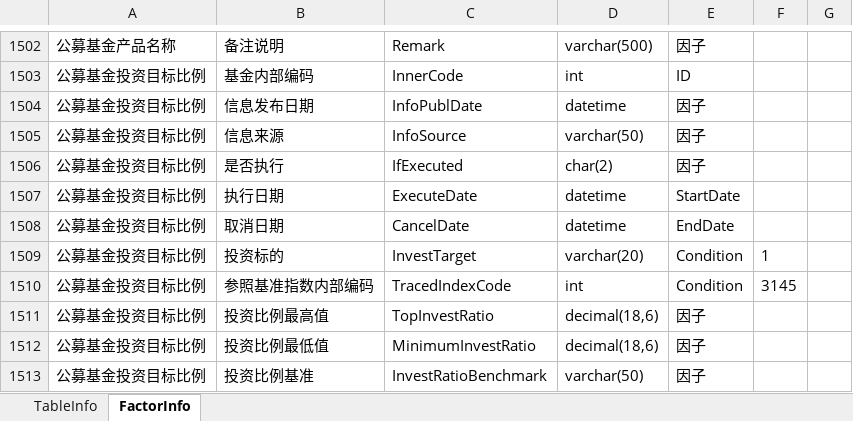
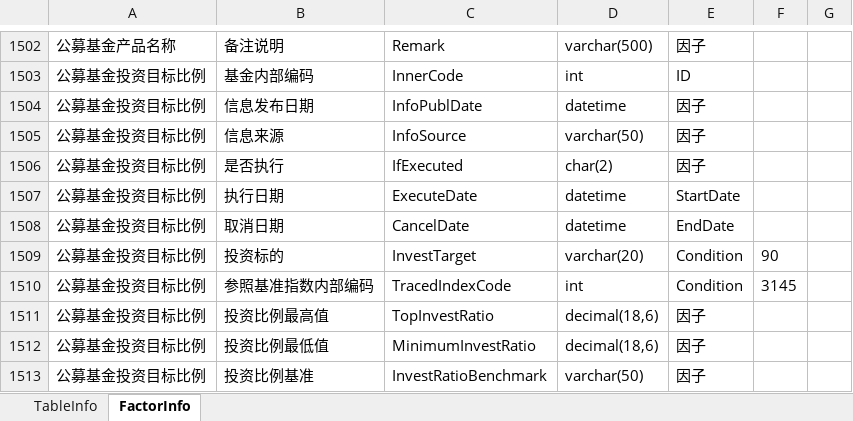
Before and after one commit to sn0wfree/QuantStudio, an Excel workbook: QuantStudio/Resource/JYDBInfo.xlsx, sheet FactorInfo, drawn as a sheet; only a part is shown, gaps mark what is left out; values as stored, in another font and other column widths than the file's, no borders; the diff covers the shown part only; the diff names each change by its address in the sheet, - before the commit and + after, or states it on an @@ line.

```diff
--- a/QuantStudio/Resource/JYDBInfo.xlsx (sheet FactorInfo)
+++ b/QuantStudio/Resource/JYDBInfo.xlsx (sheet FactorInfo)
-F1509: 1
+F1509: 90
```
Also changed, not shown: 138 added rows elsewhere in this sheet, sheet TableInfo, 5 other files.
